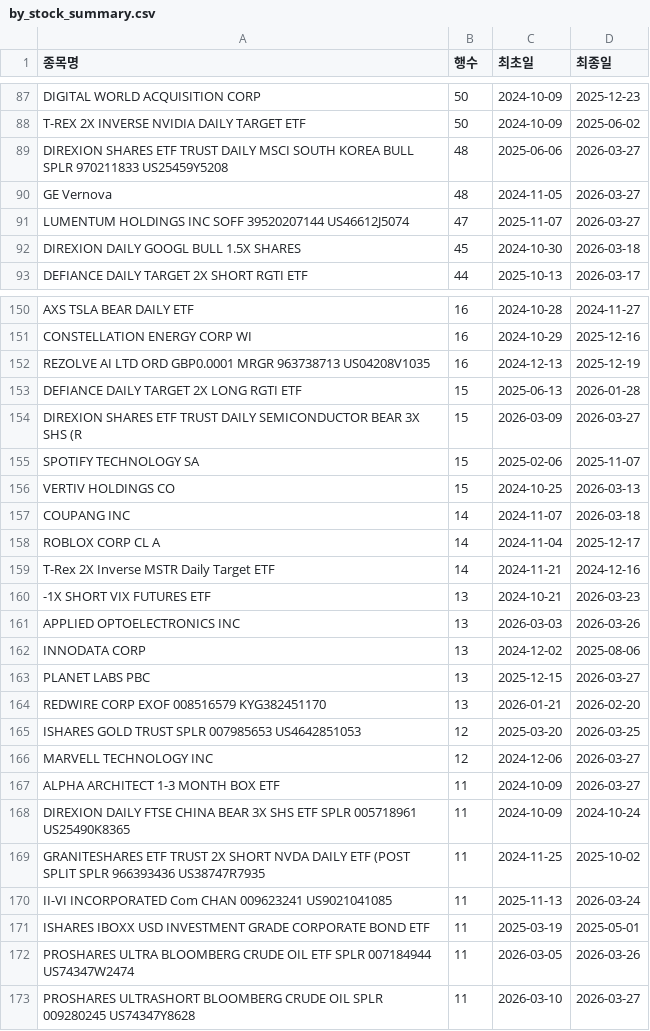
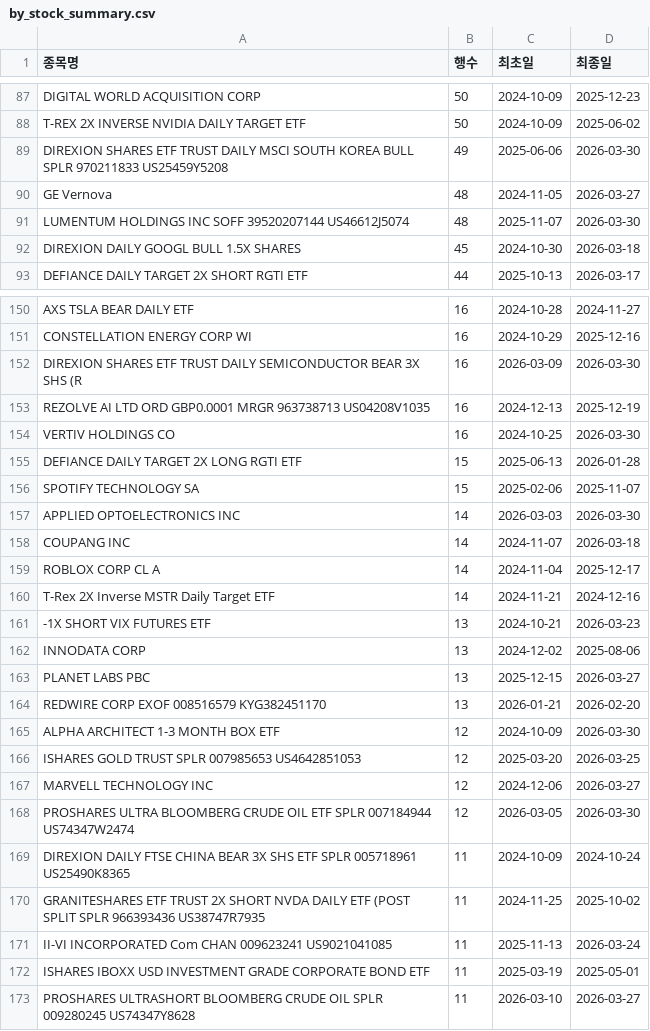
Before and after one commit to HaminKim/reant_streamlit, a CSV file: processed/by_stock_summary.csv, drawn as a sheet; only a part is shown, gaps mark what is left out; the diff covers the shown part only.

```diff
--- a/processed/by_stock_summary.csv
+++ b/processed/by_stock_summary.csv
@@ -88,5 +88,5 @@ DIGITAL WORLD ACQUISITION CORP,50,2024-10-09,2025-12-23
 T-REX 2X INVERSE NVIDIA DAILY TARGET ETF,50,2024-10-09,2025-06-02
-DIREXION SHARES ETF TRUST DAILY MSCI SOUTH KOREA BULL SPLR 970211833 US25459Y5208,48,2025-06-06,2026-03-27
+DIREXION SHARES ETF TRUST DAILY MSCI SOUTH KOREA BULL SPLR 970211833 US25459Y5208,49,2025-06-06,2026-03-30
 GE Vernova,48,2024-11-05,2026-03-27
-LUMENTUM HOLDINGS INC SOFF 39520207144 US46612J5074,47,2025-11-07,2026-03-27
+LUMENTUM HOLDINGS INC SOFF 39520207144 US46612J5074,48,2025-11-07,2026-03-30
 DIREXION DAILY GOOGL BULL 1.5X SHARES,45,2024-10-30,2026-03-18
@@ -151,7 +151,8 @@ AXS TSLA BEAR DAILY ETF,16,2024-10-28,2024-11-27
 CONSTELLATION ENERGY CORP WI,16,2024-10-29,2025-12-16
+DIREXION SHARES ETF TRUST DAILY SEMICONDUCTOR BEAR 3X SHS (R,16,2026-03-09,2026-03-30
 REZOLVE AI LTD ORD GBP0.0001 MRGR 963738713 US04208V1035,16,2024-12-13,2025-12-19
+VERTIV HOLDINGS CO,16,2024-10-25,2026-03-30
 DEFIANCE DAILY TARGET 2X LONG RGTI ETF,15,2025-06-13,2026-01-28
-DIREXION SHARES ETF TRUST DAILY SEMICONDUCTOR BEAR 3X SHS (R,15,2026-03-09,2026-03-27
 SPOTIFY TECHNOLOGY SA,15,2025-02-06,2025-11-07
-VERTIV HOLDINGS CO,15,2024-10-25,2026-03-13
+APPLIED OPTOELECTRONICS INC,14,2026-03-03,2026-03-30
 COUPANG INC,14,2024-11-07,2026-03-18
@@ -160,3 +161,2 @@ T-Rex 2X Inverse MSTR Daily Target ETF,14,2024-11-21,2024-12-16
 -1X SHORT VIX FUTURES ETF,13,2024-10-21,2026-03-23
-APPLIED OPTOELECTRONICS INC,13,2026-03-03,2026-03-26
 INNODATA CORP,13,2024-12-02,2025-08-06
@@ -164,5 +164,6 @@ PLANET LABS PBC,13,2025-12-15,2026-03-27
 REDWIRE CORP EXOF 008516579 KYG382451170,13,2026-01-21,2026-02-20
+ALPHA ARCHITECT 1-3 MONTH BOX ETF,12,2024-10-09,2026-03-30
 ISHARES GOLD TRUST SPLR 007985653 US4642851053,12,2025-03-20,2026-03-25
 MARVELL TECHNOLOGY INC,12,2024-12-06,2026-03-27
-ALPHA ARCHITECT 1-3 MONTH BOX ETF,11,2024-10-09,2026-03-27
+PROSHARES ULTRA BLOOMBERG CRUDE OIL ETF SPLR 007184944 US74347W2474,12,2026-03-05,2026-03-30
 DIREXION DAILY FTSE CHINA BEAR 3X SHS ETF SPLR 005718961 US25490K8365,11,2024-10-09,2024-10-24
@@ -171,3 +172,2 @@ II-VI INCORPORATED Com CHAN 009623241 US9021041085,11,2025-11-13,2026-03-24
 ISHARES IBOXX USD INVESTMENT GRADE CORPORATE BOND ETF,11,2025-03-19,2025-05-01
-PROSHARES ULTRA BLOOMBERG CRUDE OIL ETF SPLR 007184944 US74347W2474,11,2026-03-05,2026-03-26
 PROSHARES ULTRASHORT BLOOMBERG CRUDE OIL SPLR 009280245 US74347Y8628,11,2026-03-10,2026-03-27
```
Also changed, not shown: 12 added rows, 11 removed rows and 62 edited cells elsewhere in this file, 3 other files.
